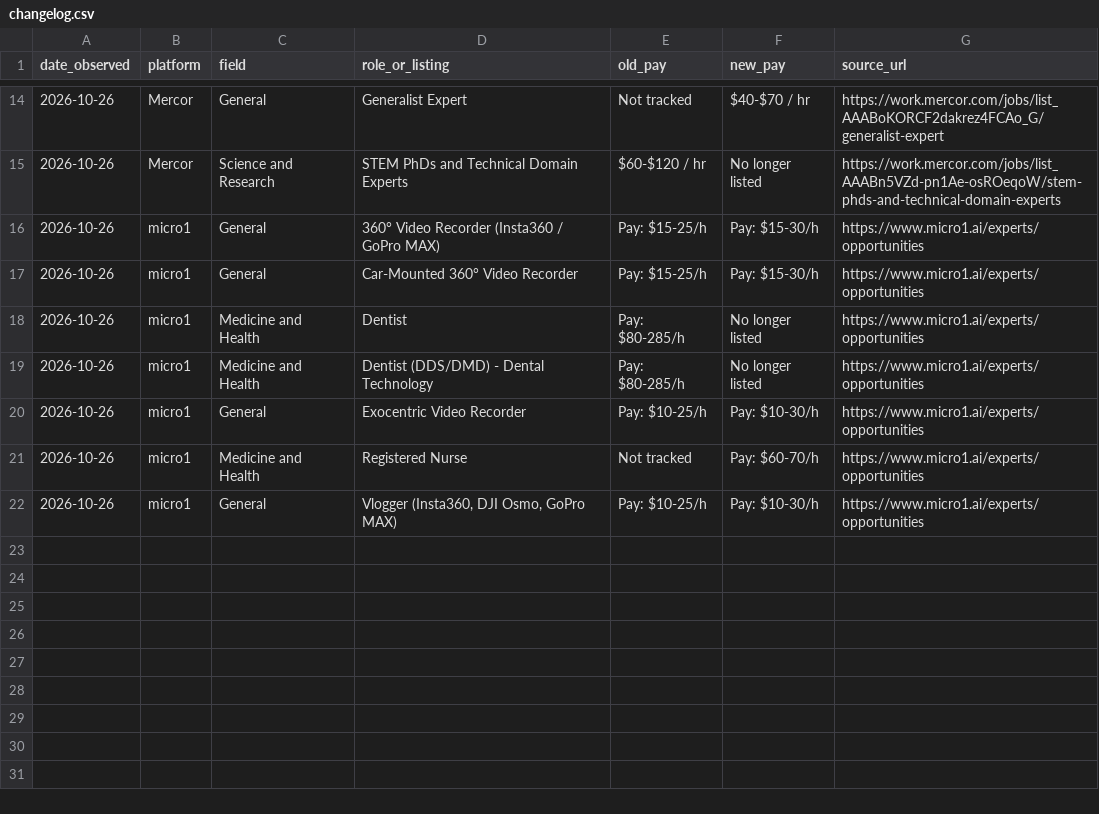
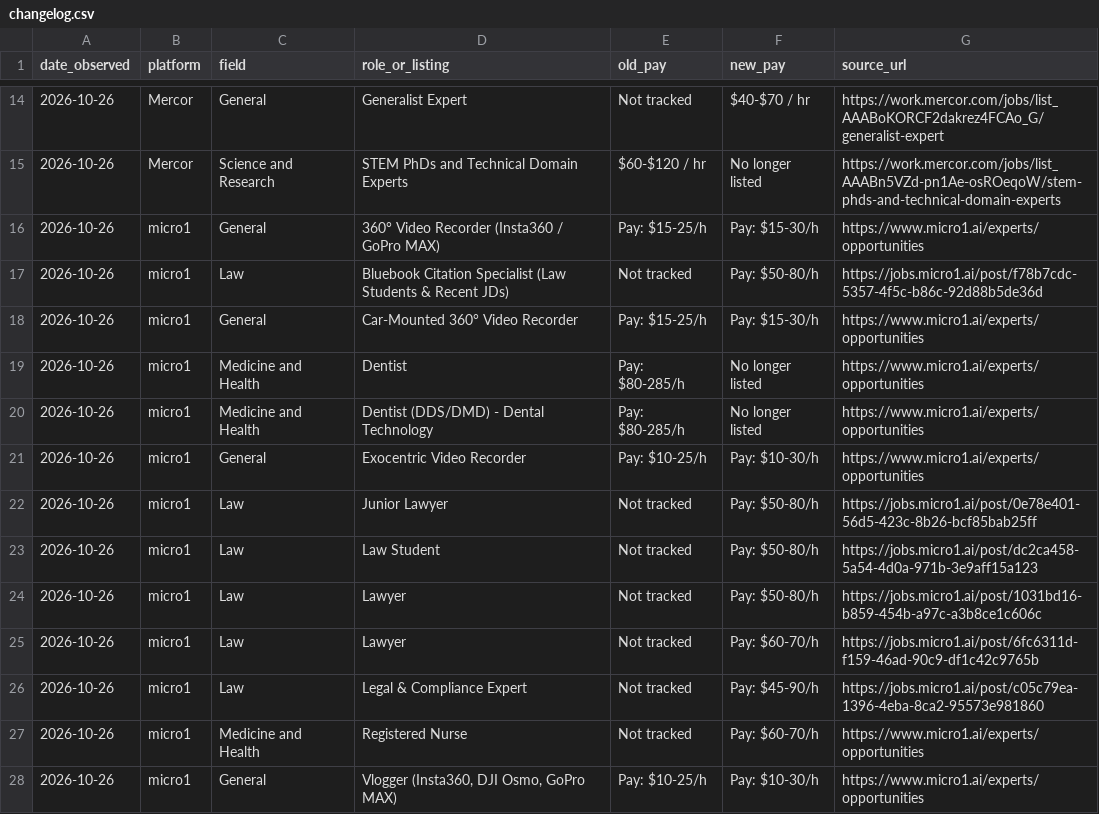
Before and after one commit to knackboard-data/pay-data, a CSV file: changelog.csv, drawn as a sheet; only a part is shown, gaps mark what is left out; the diff names each change by its address in the sheet, - before the commit and + after, or states it on an @@ line.

Commit message:
micro1: add 6 low-end Law rows (Pay: $45-90/h to $60-70/h, checked 2026-10-26)

```diff
--- a/changelog.csv
+++ b/changelog.csv
+row 17: 2026-10-26 | micro1 | Law | Bluebook Citation Specialist (Law Students & Recent JDs) | Not tracked | Pay: $50-80/h | https://jobs.micro1.ai/post/f78b7cdc-5357-4f5c-b86c-92d88b5de36d
+row 22: 2026-10-26 | micro1 | Law | Junior Lawyer | Not tracked | Pay: $50-80/h | https://jobs.micro1.ai/post/0e78e401-56d5-423c-8b26-bcf85bab25ff
+row 23: 2026-10-26 | micro1 | Law | Law Student | Not tracked | Pay: $50-80/h | https://jobs.micro1.ai/post/dc2ca458-5a54-4d0a-971b-3e9aff15a123
+row 24: 2026-10-26 | micro1 | Law | Lawyer | Not tracked | Pay: $50-80/h | https://jobs.micro1.ai/post/1031bd16-b859-454b-a97c-a3b8ce1c606c
+row 25: 2026-10-26 | micro1 | Law | Lawyer | Not tracked | Pay: $60-70/h | https://jobs.micro1.ai/post/6fc6311d-f159-46ad-90c9-df1c42c9765b
+row 26: 2026-10-26 | micro1 | Law | Legal & Compliance Expert | Not tracked | Pay: $45-90/h | https://jobs.micro1.ai/post/c05c79ea-1396-4eba-8ca2-95573e981860
```
Also changed, not shown: pay-tracker-history.csv, pay-tracker.csv, 2 other files.
